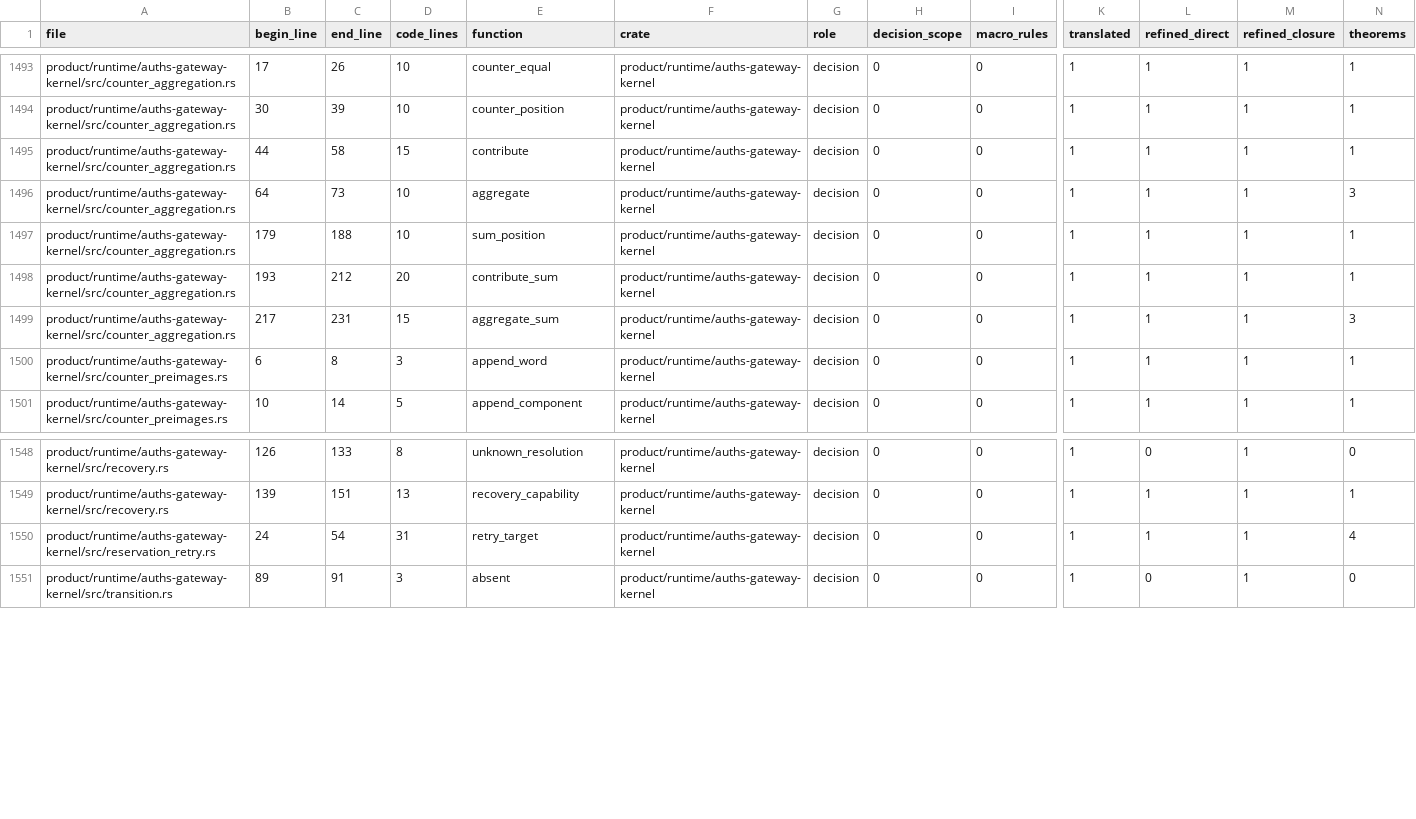
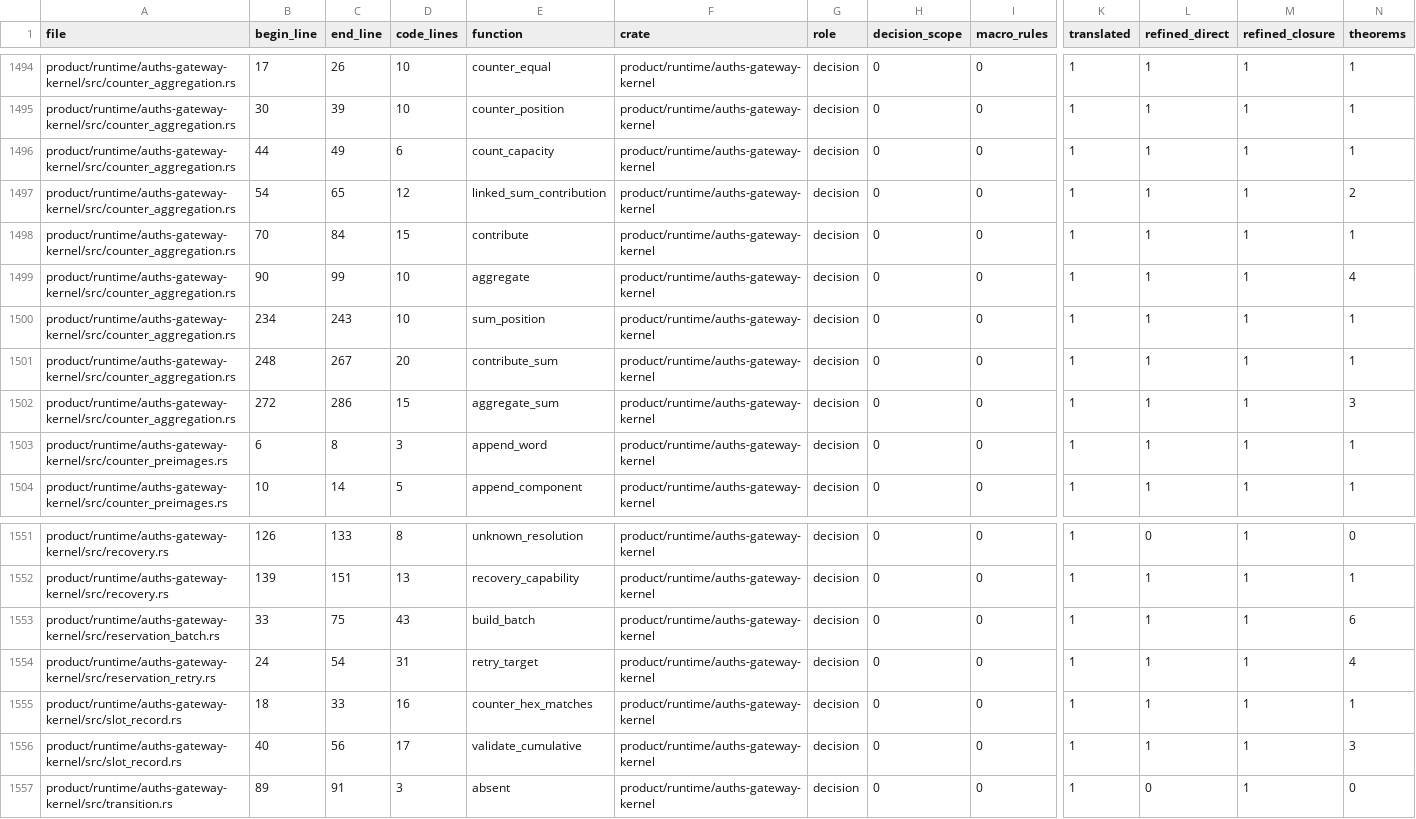
Before and after one commit to auths-dev/auths-proof, a TSV file: formal/proof-coverage-functions-v1.tsv, drawn as a sheet; only a part is shown, gaps mark what is left out; addresses are those after the commit; rows hold the shown columns only; the diff covers the shown part only; the diff names each change by its address in the sheet, - before the commit and + after, or states it on an @@ line.

Commit message:
feat(formal): prove complete reservation assembly and admission

```diff
--- a/formal/proof-coverage-functions-v1.tsv
+++ b/formal/proof-coverage-functions-v1.tsv
+row 1496: product/runtime/auths-gateway-kernel/src/counter_aggregation.rs | 44 | 49 | 6 | count_capacity | product/runtime/auths-gateway-kernel | decision | 0 | 0 | 1 | 1 | 1 | 1
+row 1497: product/runtime/auths-gateway-kernel/src/counter_aggregation.rs | 54 | 65 | 12 | linked_sum_contribution | product/runtime/auths-gateway-kernel | decision | 0 | 0 | 1 | 1 | 1 | 2
-B1498 (begin_line): 44
+B1498 (begin_line): 70
-C1498 (end_line): 58
+C1498 (end_line): 84
-B1499 (begin_line): 64
+B1499 (begin_line): 90
-C1499 (end_line): 73
+C1499 (end_line): 99
-N1499 (theorems): 3
+N1499 (theorems): 4
-B1500 (begin_line): 179
+B1500 (begin_line): 234
-C1500 (end_line): 188
+C1500 (end_line): 243
-B1501 (begin_line): 193
+B1501 (begin_line): 248
-C1501 (end_line): 212
+C1501 (end_line): 267
-B1502 (begin_line): 217
+B1502 (begin_line): 272
-C1502 (end_line): 231
+C1502 (end_line): 286
+row 1553: product/runtime/auths-gateway-kernel/src/reservation_batch.rs | 33 | 75 | 43 | build_batch | product/runtime/auths-gateway-kernel | decision | 0 | 0 | 1 | 1 | 1 | 6
+row 1555: product/runtime/auths-gateway-kernel/src/slot_record.rs | 18 | 33 | 16 | counter_hex_matches | product/runtime/auths-gateway-kernel | decision | 0 | 0 | 1 | 1 | 1 | 1
+row 1556: product/runtime/auths-gateway-kernel/src/slot_record.rs | 40 | 56 | 17 | validate_cumulative | product/runtime/auths-gateway-kernel | decision | 0 | 0 | 1 | 1 | 1 | 3
```
Also changed, not shown: 1 added row and 16 edited cells elsewhere in this file, 45 other files.
